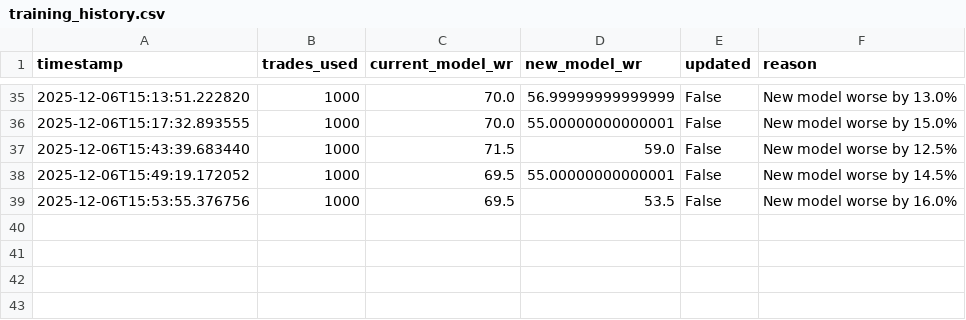
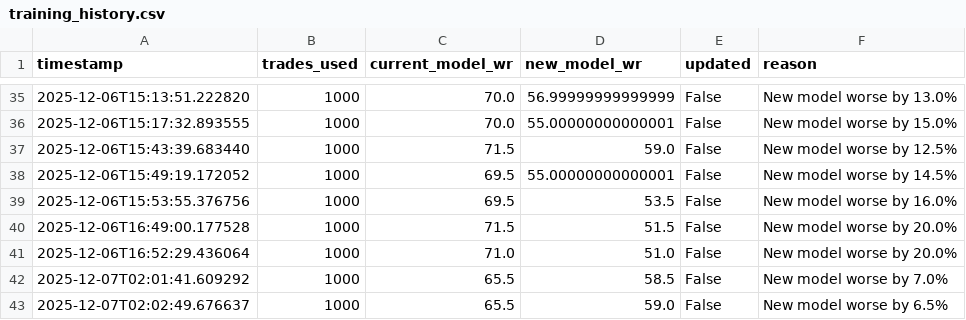
Before and after one commit to guillebonutto/Bot, a CSV file: logs/training_history.csv, drawn as a sheet; only a part is shown, gaps mark what is left out; the diff names each change by its address in the sheet, - before the commit and + after, or states it on an @@ line.

```diff
--- a/logs/training_history.csv
+++ b/logs/training_history.csv
+row 40: 2025-12-06T16:49:00.177528 | 1000 | 71.5 | 51.5 | False | New model worse by 20.0%
+row 41: 2025-12-06T16:52:29.436064 | 1000 | 71.0 | 51.0 | False | New model worse by 20.0%
+row 42: 2025-12-07T02:01:41.609292 | 1000 | 65.5 | 58.5 | False | New model worse by 7.0%
+row 43: 2025-12-07T02:02:49.676637 | 1000 | 65.5 | 59.0 | False | New model worse by 6.5%
```
Also changed, not shown: logs/trades/trades_20251206.csv, 21 other files.
